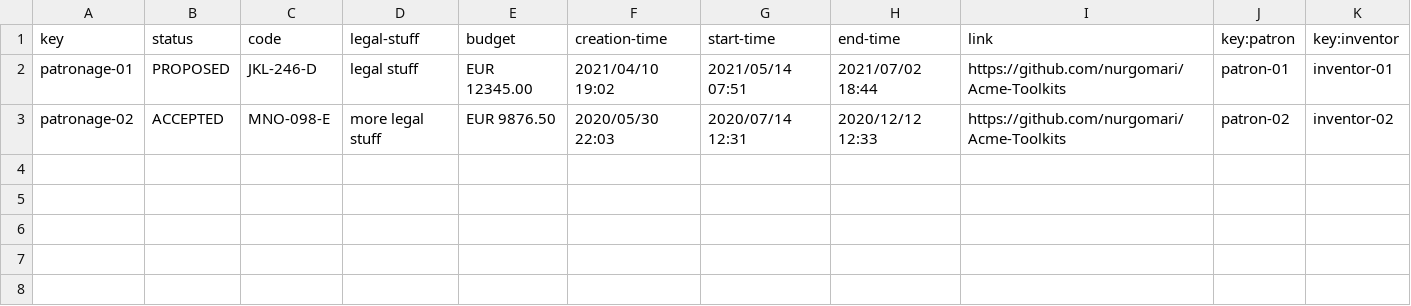
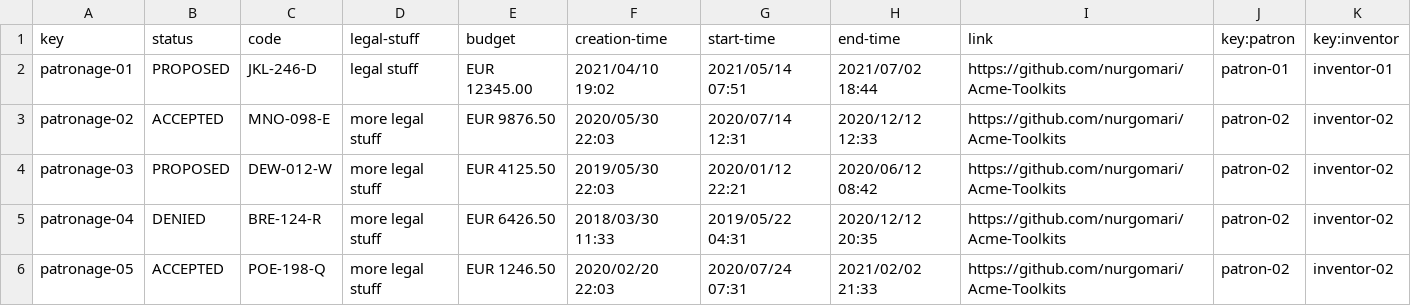
Before and after one commit to raugalroc/Acme-Toolkits, a CSV file: src/main/webapp/WEB-INF/resources/sample-data/patronage.csv, drawn as a sheet; the diff names each change by its address in the sheet, - before the commit and + after, or states it on an @@ line.

```diff
--- a/src/main/webapp/WEB-INF/resources/sample-data/patronage.csv
+++ b/src/main/webapp/WEB-INF/resources/sample-data/patronage.csv
+row 4: patronage-03 | PROPOSED | DEW-012-W | more legal stuff | EUR 4125.50 | 2019/05/30 22:03 | 2020/01/12 22:21 | 2020/06/12 08:42 | https://github.com/nurgomari/Acme-Toolkits | patron-02 | inventor-02
+row 5: patronage-04 | DENIED | BRE-124-R | more legal stuff | EUR 6426.50 | 2018/03/30 11:33 | 2019/05/22 04:31 | 2020/12/12 20:35 | https://github.com/nurgomari/Acme-Toolkits | patron-02 | inventor-02
+row 6: patronage-05 | ACCEPTED | POE-198-Q | more legal stuff | EUR 1246.50 | 2020/02/20 22:03 | 2020/07/24 07:31 | 2021/02/02 21:33 | https://github.com/nurgomari/Acme-Toolkits | patron-02 | inventor-02
```
Also changed, not shown: 14 other files.
